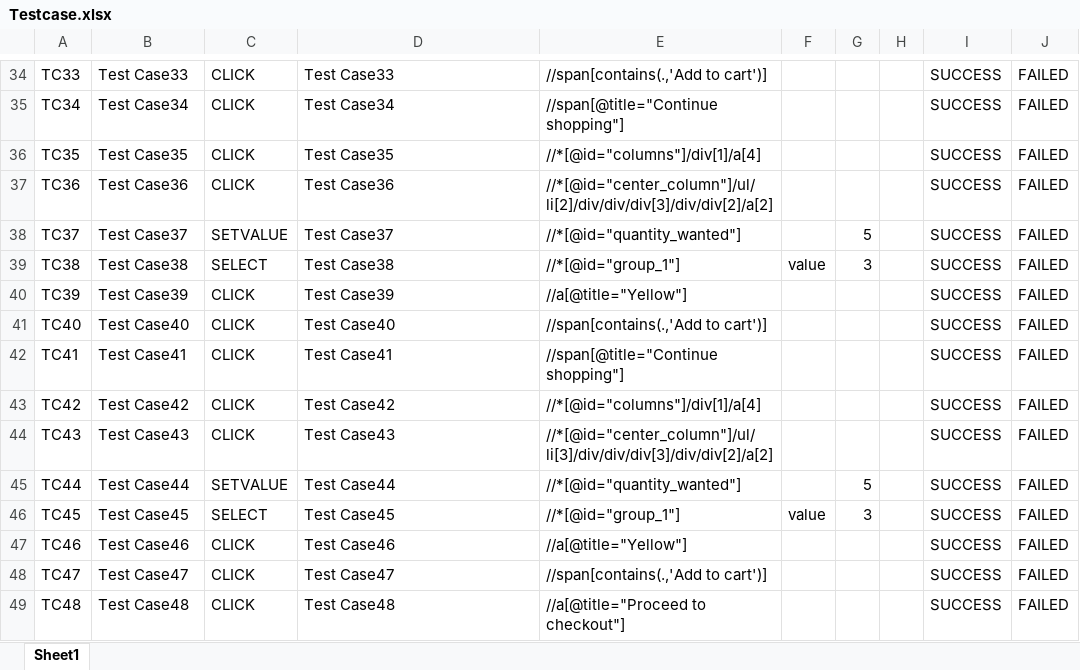
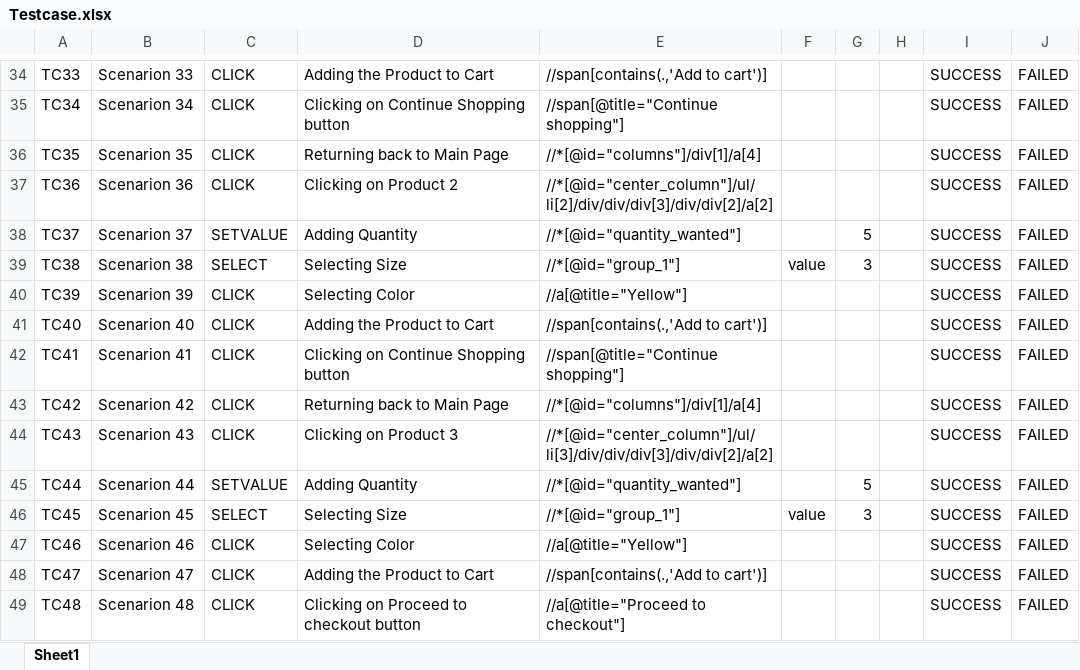
Before and after one commit to SupratikQA/atc, an Excel workbook: TestCase/Testcase.xlsx, sheet Sheet1, drawn as a sheet; only a part is shown, gaps mark what is left out; values as stored, in another font and other column widths than the file's, no borders; the diff covers the shown part only; the diff names each change by its address in the sheet, - before the commit and + after, or states it on an @@ line.

Commit message:
Test Case Updated

```diff
--- a/TestCase/Testcase.xlsx (sheet Sheet1)
+++ b/TestCase/Testcase.xlsx (sheet Sheet1)
-B34: Test Case33
+B34: Scenarion 33
-D34: Test Case33
+D34: Adding the Product to Cart
-B35: Test Case34
+B35: Scenarion 34
-D35: Test Case34
+D35: Clicking on Continue Shopping button
-B36: Test Case35
+B36: Scenarion 35
-D36: Test Case35
+D36: Returning back to Main Page
-B37: Test Case36
+B37: Scenarion 36
-D37: Test Case36
+D37: Clicking on Product 2
-B38: Test Case37
+B38: Scenarion 37
-D38: Test Case37
+D38: Adding Quantity
-B39: Test Case38
+B39: Scenarion 38
-D39: Test Case38
+D39: Selecting Size
-B40: Test Case39
+B40: Scenarion 39
-D40: Test Case39
+D40: Selecting Color
-B41: Test Case40
+B41: Scenarion 40
-D41: Test Case40
+D41: Adding the Product to Cart
-B42: Test Case41
+B42: Scenarion 41
-D42: Test Case41
+D42: Clicking on Continue Shopping button
-B43: Test Case42
+B43: Scenarion 42
-D43: Test Case42
+D43: Returning back to Main Page
-B44: Test Case43
+B44: Scenarion 43
-D44: Test Case43
+D44: Clicking on Product 3
-B45: Test Case44
+B45: Scenarion 44
-D45: Test Case44
+D45: Adding Quantity
-B46: Test Case45
+B46: Scenarion 45
-D46: Test Case45
+D46: Selecting Size
-B47: Test Case46
+B47: Scenarion 46
-D47: Test Case46
+D47: Selecting Color
-B48: Test Case47
+B48: Scenarion 47
-D48: Test Case47
+D48: Adding the Product to Cart
-B49: Test Case48
+B49: Scenarion 48
-D49: Test Case48
+D49: Clicking on Proceed to checkout button
```
Also changed, not shown: 2 added rows and 93 edited cells elsewhere in this sheet, 32 other files.
